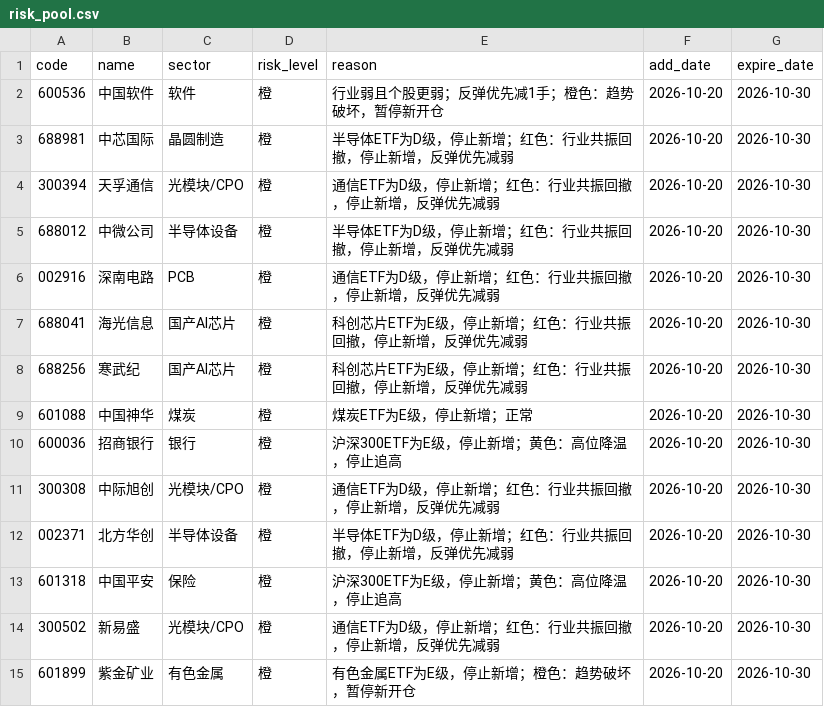
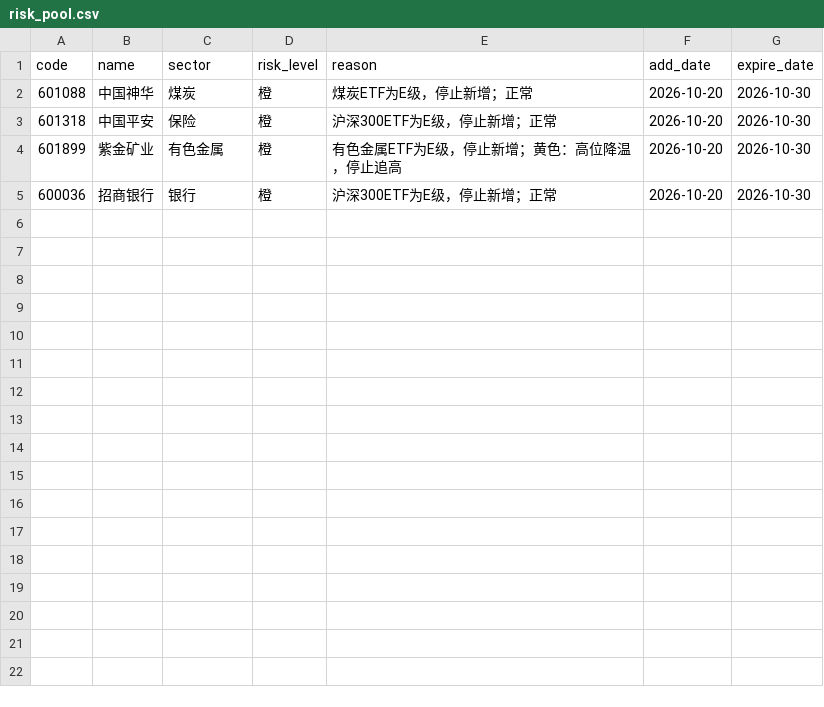
Before and after one commit to chenrj985-ai/decision, a CSV file: data/risk_pool.csv, drawn as a sheet.

```diff
--- a/data/risk_pool.csv
+++ b/data/risk_pool.csv
@@ -1,15 +1,5 @@
 code,name,sector,risk_level,reason,add_date,expire_date
-600536,中国软件,软件,橙,行业弱且个股更弱；反弹优先减1手；橙色：趋势破坏，暂停新开仓,2026-10-20,2026-10-30
-688981,中芯国际,晶圆制造,橙,半导体ETF为D级，停止新增；红色：行业共振回撤，停止新增，反弹优先减弱,2026-10-20,2026-10-30
-300394,天孚通信,光模块/CPO,橙,通信ETF为D级，停止新增；红色：行业共振回撤，停止新增，反弹优先减弱,2026-10-20,2026-10-30
-688012,中微公司,半导体设备,橙,半导体ETF为D级，停止新增；红色：行业共振回撤，停止新增，反弹优先减弱,2026-10-20,2026-10-30
-002916,深南电路,PCB,橙,通信ETF为D级，停止新增；红色：行业共振回撤，停止新增，反弹优先减弱,2026-10-20,2026-10-30
-688041,海光信息,国产AI芯片,橙,科创芯片ETF为E级，停止新增；红色：行业共振回撤，停止新增，反弹优先减弱,2026-10-20,2026-10-30
-688256,寒武纪,国产AI芯片,橙,科创芯片ETF为E级，停止新增；红色：行业共振回撤，停止新增，反弹优先减弱,2026-10-20,2026-10-30
 601088,中国神华,煤炭,橙,煤炭ETF为E级，停止新增；正常,2026-10-20,2026-10-30
-600036,招商银行,银行,橙,沪深300ETF为E级，停止新增；黄色：高位降温，停止追高,2026-10-20,2026-10-30
-300308,中际旭创,光模块/CPO,橙,通信ETF为D级，停止新增；红色：行业共振回撤，停止新增，反弹优先减弱,2026-10-20,2026-10-30
-002371,北方华创,半导体设备,橙,半导体ETF为D级，停止新增；红色：行业共振回撤，停止新增，反弹优先减弱,2026-10-20,2026-10-30
-601318,中国平安,保险,橙,沪深300ETF为E级，停止新增；黄色：高位降温，停止追高,2026-10-20,2026-10-30
-300502,新易盛,光模块/CPO,橙,通信ETF为D级，停止新增；红色：行业共振回撤，停止新增，反弹优先减弱,2026-10-20,2026-10-30
-601899,紫金矿业,有色金属,橙,有色金属ETF为E级，停止新增；橙色：趋势破坏，暂停新开仓,2026-10-20,2026-10-30
+601318,中国平安,保险,橙,沪深300ETF为E级，停止新增；正常,2026-10-20,2026-10-30
+601899,紫金矿业,有色金属,橙,有色金属ETF为E级，停止新增；黄色：高位降温，停止追高,2026-10-20,2026-10-30
+600036,招商银行,银行,橙,沪深300ETF为E级，停止新增；正常,2026-10-20,2026-10-30
```
Also changed, not shown: data/event_risk_auto.csv, data/event_scan_cache.csv, 24 other files.
